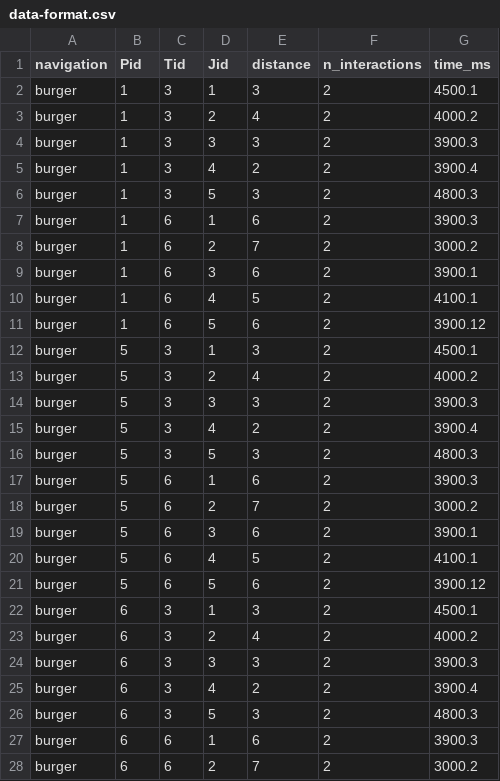
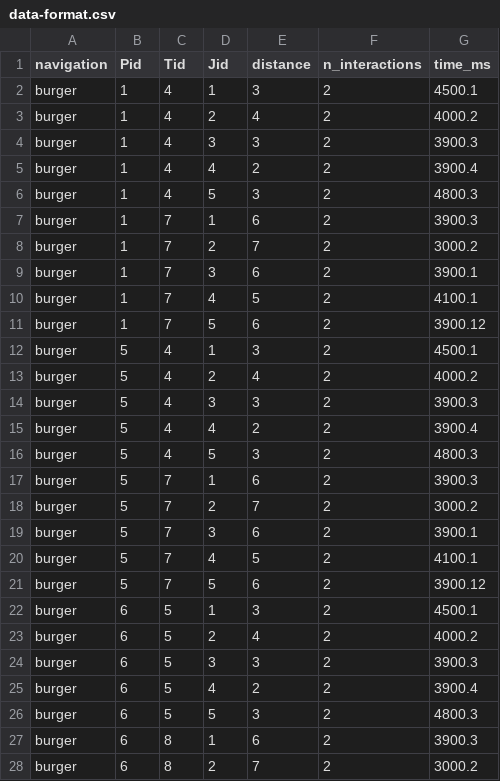
Before and after one commit to blub123muh/hci, a CSV file: analysis/data-format.csv, drawn as a sheet; only a part is shown; the diff covers the shown part only.

Commit message:
analysizsizsifz

```diff
--- a/analysis/data-format.csv
+++ b/analysis/data-format.csv
@@ -1,28 +1,28 @@
 navigation,Pid,Tid,Jid,distance,n_interactions,time_ms
-burger,1,3,1,3,2,4500.1
-burger,1,3,2,4,2,4000.2
-burger,1,3,3,3,2,3900.3
-burger,1,3,4,2,2,3900.4
-burger,1,3,5,3,2,4800.3
-burger,1,6,1,6,2,3900.3
-burger,1,6,2,7,2,3000.2
-burger,1,6,3,6,2,3900.1
-burger,1,6,4,5,2,4100.1
-burger,1,6,5,6,2,3900.12
-burger,5,3,1,3,2,4500.1
-burger,5,3,2,4,2,4000.2
-burger,5,3,3,3,2,3900.3
-burger,5,3,4,2,2,3900.4
-burger,5,3,5,3,2,4800.3
-burger,5,6,1,6,2,3900.3
-burger,5,6,2,7,2,3000.2
-burger,5,6,3,6,2,3900.1
-burger,5,6,4,5,2,4100.1
-burger,5,6,5,6,2,3900.12
-burger,6,3,1,3,2,4500.1
-burger,6,3,2,4,2,4000.2
-burger,6,3,3,3,2,3900.3
-burger,6,3,4,2,2,3900.4
-burger,6,3,5,3,2,4800.3
-burger,6,6,1,6,2,3900.3
-burger,6,6,2,7,2,3000.2
+burger,1,4,1,3,2,4500.1
+burger,1,4,2,4,2,4000.2
+burger,1,4,3,3,2,3900.3
+burger,1,4,4,2,2,3900.4
+burger,1,4,5,3,2,4800.3
+burger,1,7,1,6,2,3900.3
+burger,1,7,2,7,2,3000.2
+burger,1,7,3,6,2,3900.1
+burger,1,7,4,5,2,4100.1
+burger,1,7,5,6,2,3900.12
+burger,5,4,1,3,2,4500.1
+burger,5,4,2,4,2,4000.2
+burger,5,4,3,3,2,3900.3
+burger,5,4,4,2,2,3900.4
+burger,5,4,5,3,2,4800.3
+burger,5,7,1,6,2,3900.3
+burger,5,7,2,7,2,3000.2
+burger,5,7,3,6,2,3900.1
+burger,5,7,4,5,2,4100.1
+burger,5,7,5,6,2,3900.12
+burger,6,5,1,3,2,4500.1
+burger,6,5,2,4,2,4000.2
+burger,6,5,3,3,2,3900.3
+burger,6,5,4,2,2,3900.4
+burger,6,5,5,3,2,4800.3
+burger,6,8,1,6,2,3900.3
+burger,6,8,2,7,2,3000.2
```
Also changed, not shown: 20 added rows and 18 edited cells elsewhere in this file, 2 other files.
